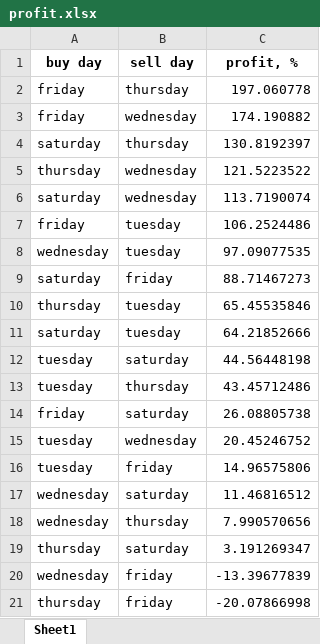
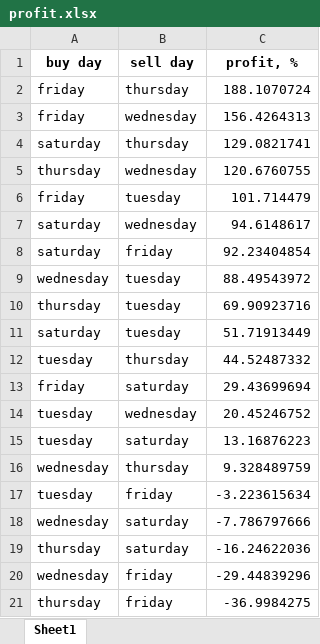
Before and after one commit to Skwol/rub_usd, an Excel workbook: profit.xlsx, sheet Sheet1, drawn as a sheet; values as stored, in another font and other column widths than the file's, no borders; removed rows and columns are numbered as before the commit, all else as after; the diff names each change by its address in the sheet, - before the commit and + after, or states it on an @@ line.

Commit message:
Fix removing redundant entries
When days are repeated twice we should remove first one if it is day to bay and the last one if it is a day to sell.

```diff
--- a/profit.xlsx (sheet Sheet1)
+++ b/profit.xlsx (sheet Sheet1)
-C2 (profit, %): 197.060778
+C2 (profit, %): 188.1070724
-C3 (profit, %): 174.190882
+C3 (profit, %): 156.4264313
-C4 (profit, %): 130.8192397
+C4 (profit, %): 129.0821741
-C5 (profit, %): 121.5223522
+C5 (profit, %): 120.6760755
-row 6: saturday | wednesday | 113.7190074
-C6 (profit, %): 106.2524486
+C6 (profit, %): 101.714479
-row 8: wednesday | tuesday | 97.09077535
+row 7: saturday | wednesday | 94.6148617
-C8 (profit, %): 88.71467273
+C8 (profit, %): 92.23404854
+row 9: wednesday | tuesday | 88.49543972
-C10 (profit, %): 65.45535846
+C10 (profit, %): 69.90923716
-C11 (profit, %): 64.21852666
+C11 (profit, %): 51.71913449
-row 12: tuesday | saturday | 44.56448198
-C12 (profit, %): 43.45712486
+C12 (profit, %): 44.52487332
-C13 (profit, %): 26.08805738
+C13 (profit, %): 29.43699694
+row 15: tuesday | saturday | 13.16876223
+row 16: wednesday | thursday | 9.328489759
-C17 (profit, %): 14.96575806
+C17 (profit, %): -3.223615634
-C18 (profit, %): 11.46816512
+C18 (profit, %): -7.786797666
-row 18: wednesday | thursday | 7.990570656
-C19 (profit, %): 3.191269347
+C19 (profit, %): -16.24622036
-C20 (profit, %): -13.39677839
+C20 (profit, %): -29.44839296
-C21 (profit, %): -20.07866998
+C21 (profit, %): -36.9984275
```
Also changed, not shown: 1 other file.
